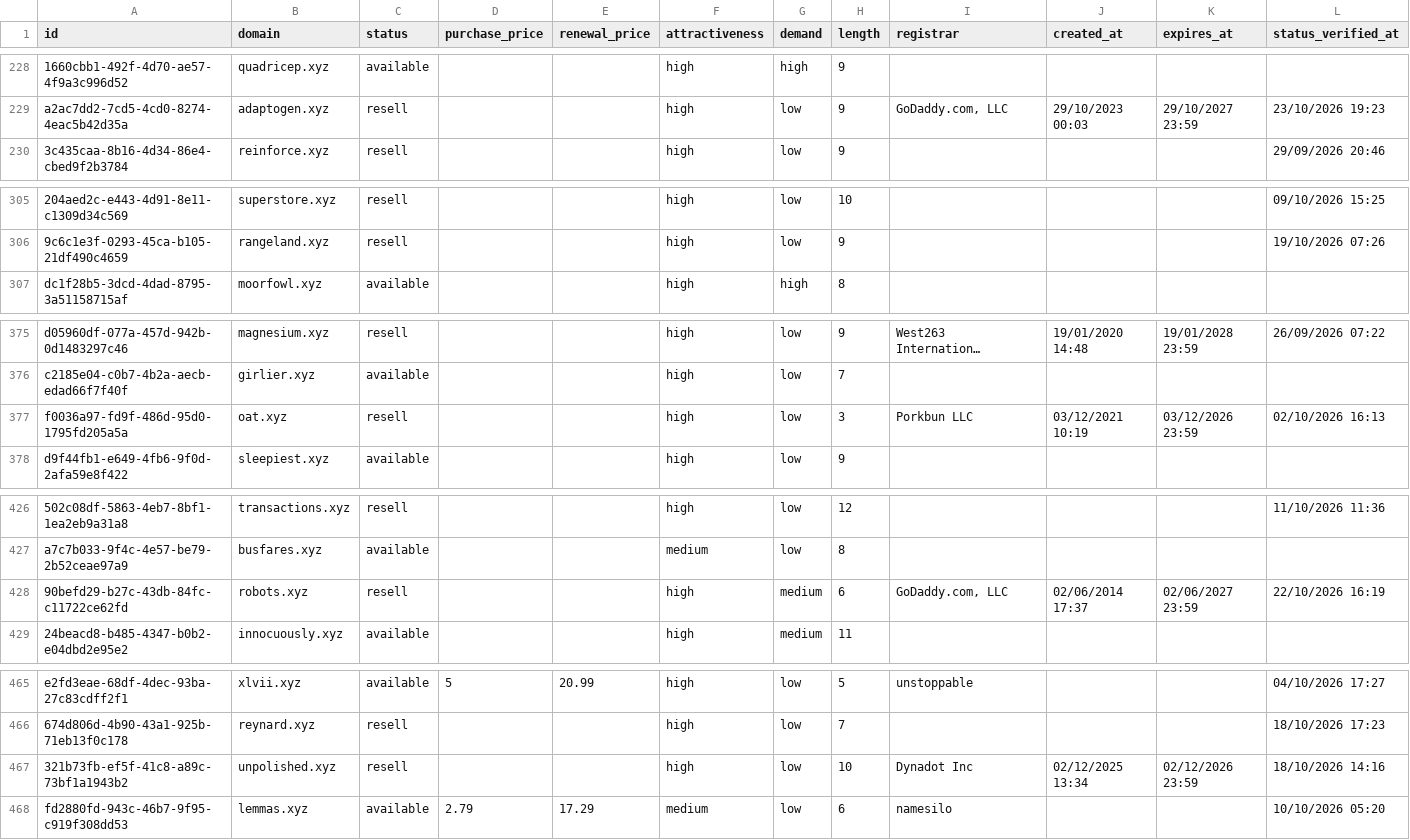
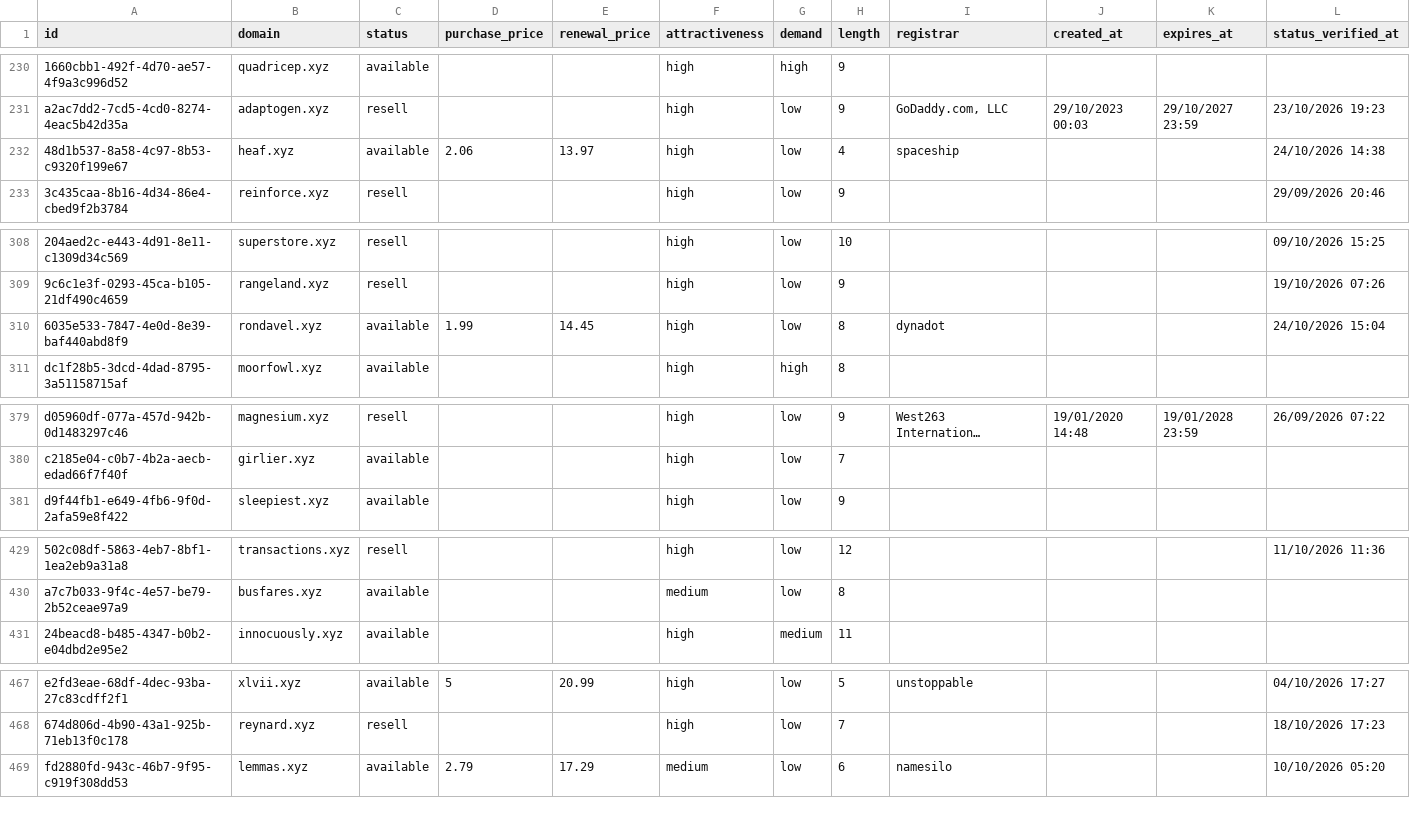
Before and after one commit to UniqueDomains/xyz-oneword-domains, a CSV file: xyz.csv, drawn as a sheet; only a part is shown, gaps mark what is left out; long unchanged cells end in …; removed rows and columns are numbered as before the commit, all else as after; the diff covers the shown part only; the diff names each change by its address in the sheet, - before the commit and + after, or states it on an @@ line.

Commit message:
Domains update

```diff
--- a/xyz.csv
+++ b/xyz.csv
+row 232: 48d1b537-8a58-4c97-8b53-c9320f199e67 | heaf.xyz | available | 2.06 | 13.97 | high | low | 4 | spaceship |  |  | 24/10/2026 14:38
+row 310: 6035e533-7847-4e0d-8e39-baf440abd8f9 | rondavel.xyz | available | 1.99 | 14.45 | high | low | 8 | dynadot |  |  | 24/10/2026 15:04
-row 377: f0036a97-fd9f-486d-95d0-1795fd205a5a | oat.xyz | resell |  |  | high | low | 3 | Porkbun LLC | 03/12/2021 10:19 | 03/12/2026 23:59 | 02/10/2026 16:13
-row 428: 90befd29-b27c-43db-84fc-c11722ce62fd | robots.xyz | resell |  |  | high | medium | 6 | GoDaddy.com, LLC | 02/06/2014 17:37 | 02/06/2027 23:59 | 22/10/2026 16:19
-row 467: 321b73fb-ef5f-41c8-a89c-73bf1a1943b2 | unpolished.xyz | resell |  |  | high | low | 10 | Dynadot Inc | 02/12/2025 13:34 | 02/12/2026 23:59 | 18/10/2026 14:16
```
Also changed, not shown: 4 added rows, 3 removed rows and 9 edited cells elsewhere in this file, 4 other files.
